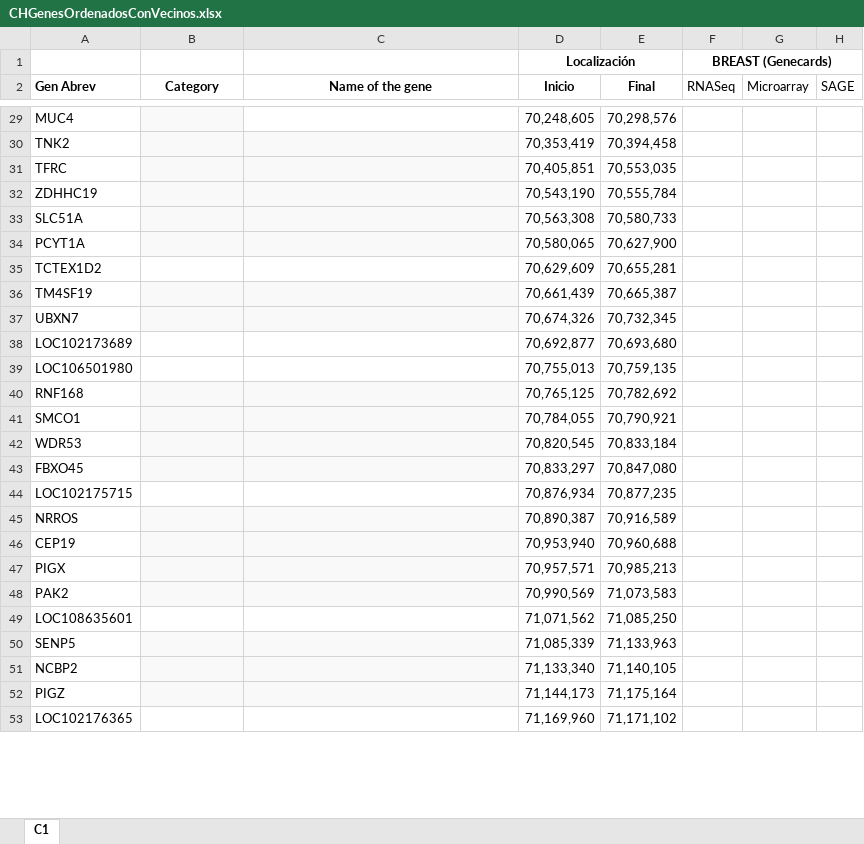
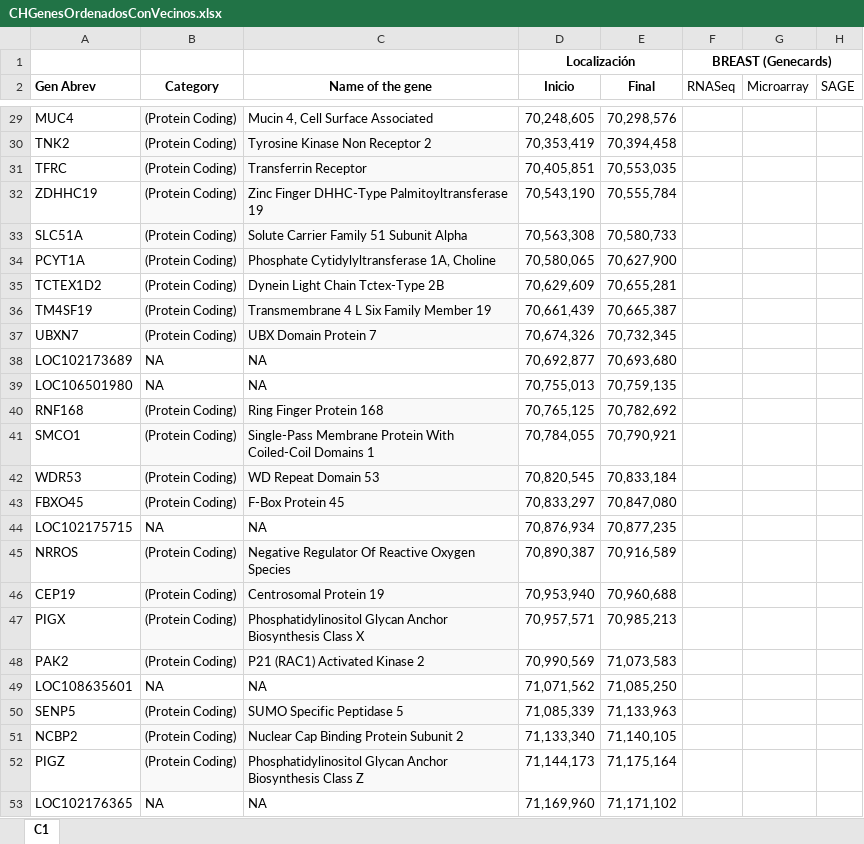
Before and after one commit to Franco-Av/Pc2-Grupo6, an Excel workbook: CHGenesOrdenadosConVecinos.xlsx, sheet C1, drawn as a sheet; only a part is shown, gaps mark what is left out; values as stored, in another font and other column widths than the file's, no borders; the diff covers the shown part only; the diff names each change by its address in the sheet, - before the commit and + after, or states it on an @@ line.

```diff
--- a/CHGenesOrdenadosConVecinos.xlsx (sheet C1)
+++ b/CHGenesOrdenadosConVecinos.xlsx (sheet C1)
-B29:B37 (Category): (empty)
+B29:B37 (Category): (Protein Coding)
-C29 (Name of the gene): (empty)
+C29 (Name of the gene): Mucin 4, Cell Surface Associated
-C30 (Name of the gene): (empty)
+C30 (Name of the gene): Tyrosine Kinase Non Receptor 2
-C31 (Name of the gene): (empty)
+C31 (Name of the gene): Transferrin Receptor
-C32 (Name of the gene): (empty)
+C32 (Name of the gene): Zinc Finger DHHC-Type Palmitoyltransferase 19
-C33 (Name of the gene): (empty)
+C33 (Name of the gene): Solute Carrier Family 51 Subunit Alpha
-C34 (Name of the gene): (empty)
+C34 (Name of the gene): Phosphate Cytidylyltransferase 1A, Choline
-C35 (Name of the gene): (empty)
+C35 (Name of the gene): Dynein Light Chain Tctex-Type 2B
-C36 (Name of the gene): (empty)
+C36 (Name of the gene): Transmembrane 4 L Six Family Member 19
-C37 (Name of the gene): (empty)
+C37 (Name of the gene): UBX Domain Protein 7
-B38:B39 (Category): (empty)
+B38:B39 (Category): NA
-C38:C39 (Name of the gene): (empty)
+C38:C39 (Name of the gene): NA
-B40:B43 (Category): (empty)
+B40:B43 (Category): (Protein Coding)
-C40 (Name of the gene): (empty)
+C40 (Name of the gene): Ring Finger Protein 168
-C41 (Name of the gene): (empty)
+C41 (Name of the gene): Single-Pass Membrane Protein With Coiled-Coil Domains 1
-C42 (Name of the gene): (empty)
+C42 (Name of the gene): WD Repeat Domain 53
-C43 (Name of the gene): (empty)
+C43 (Name of the gene): F-Box Protein 45
-B44 (Category): (empty)
+B44 (Category): NA
-C44 (Name of the gene): (empty)
+C44 (Name of the gene): NA
-B45:B48 (Category): (empty)
+B45:B48 (Category): (Protein Coding)
-C45 (Name of the gene): (empty)
+C45 (Name of the gene): Negative Regulator Of Reactive Oxygen Species
-C46 (Name of the gene): (empty)
+C46 (Name of the gene): Centrosomal Protein 19
-C47 (Name of the gene): (empty)
+C47 (Name of the gene): Phosphatidylinositol Glycan Anchor Biosynthesis Class X
-C48 (Name of the gene): (empty)
+C48 (Name of the gene): P21 (RAC1) Activated Kinase 2
-B49 (Category): (empty)
+B49 (Category): NA
-C49 (Name of the gene): (empty)
+C49 (Name of the gene): NA
-B50:B52 (Category): (empty)
+B50:B52 (Category): (Protein Coding)
-C50 (Name of the gene): (empty)
+C50 (Name of the gene): SUMO Specific Peptidase 5
-C51 (Name of the gene): (empty)
+C51 (Name of the gene): Nuclear Cap Binding Protein Subunit 2
-C52 (Name of the gene): (empty)
+C52 (Name of the gene): Phosphatidylinositol Glycan Anchor Biosynthesis Class Z
-B53 (Category): (empty)
+B53 (Category): NA
-C53 (Name of the gene): (empty)
+C53 (Name of the gene): NA
```
Also changed, not shown: 374 edited cells elsewhere in this sheet.
